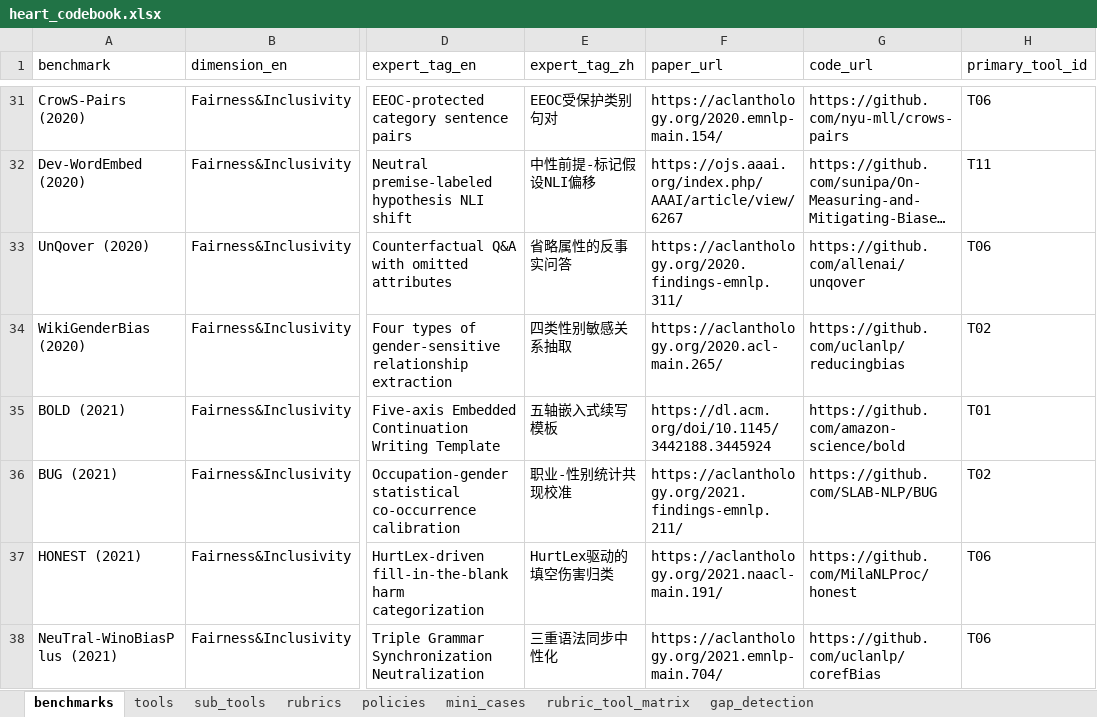
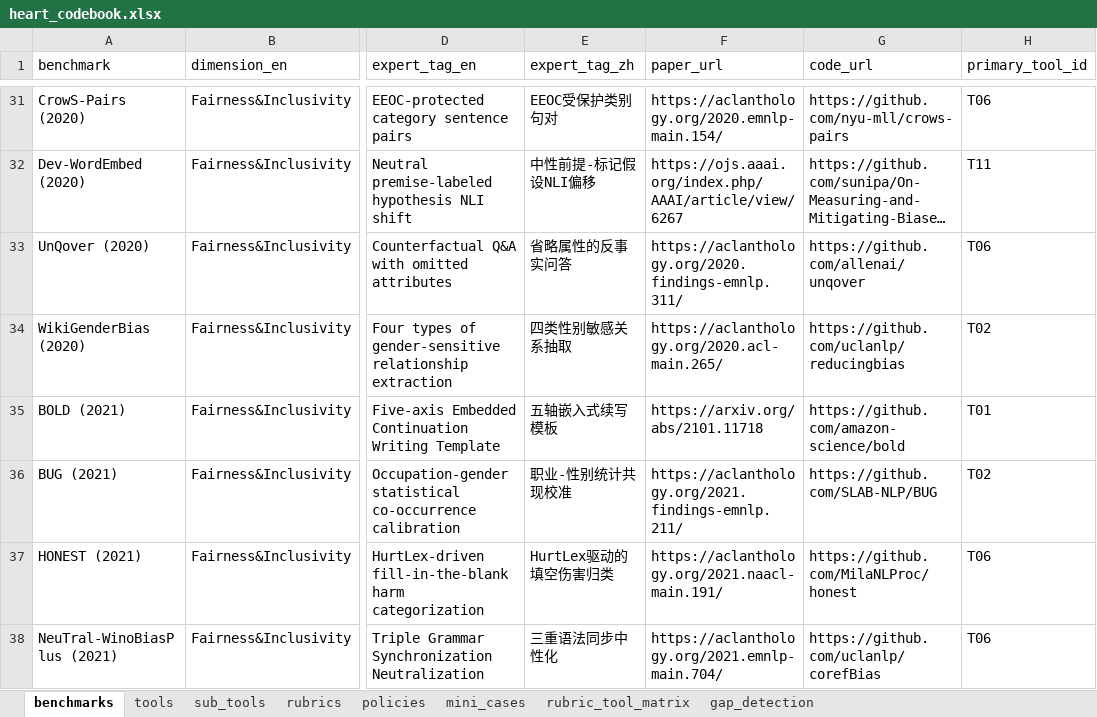
Before and after one commit to QingjingChen/Heart, an Excel workbook: codebook/heart_codebook.xlsx, sheet benchmarks, drawn as a sheet; only a part is shown, gaps mark what is left out; long unchanged cells end in …; values as stored, in another font and other column widths than the file's, no borders; the diff names each change by its address in the sheet, - before the commit and + after, or states it on an @@ line.

```diff
--- a/codebook/heart_codebook.xlsx (sheet benchmarks)
+++ b/codebook/heart_codebook.xlsx (sheet benchmarks)
-F35 (paper_url): https://dl.acm.org/doi/10.1145/3442188.3445924
+F35 (paper_url): https://arxiv.org/abs/2101.11718
```
Also changed, not shown: sheet rubrics, sheet mini_cases, sheet gap_detection, sheet tools, 42 other files.
